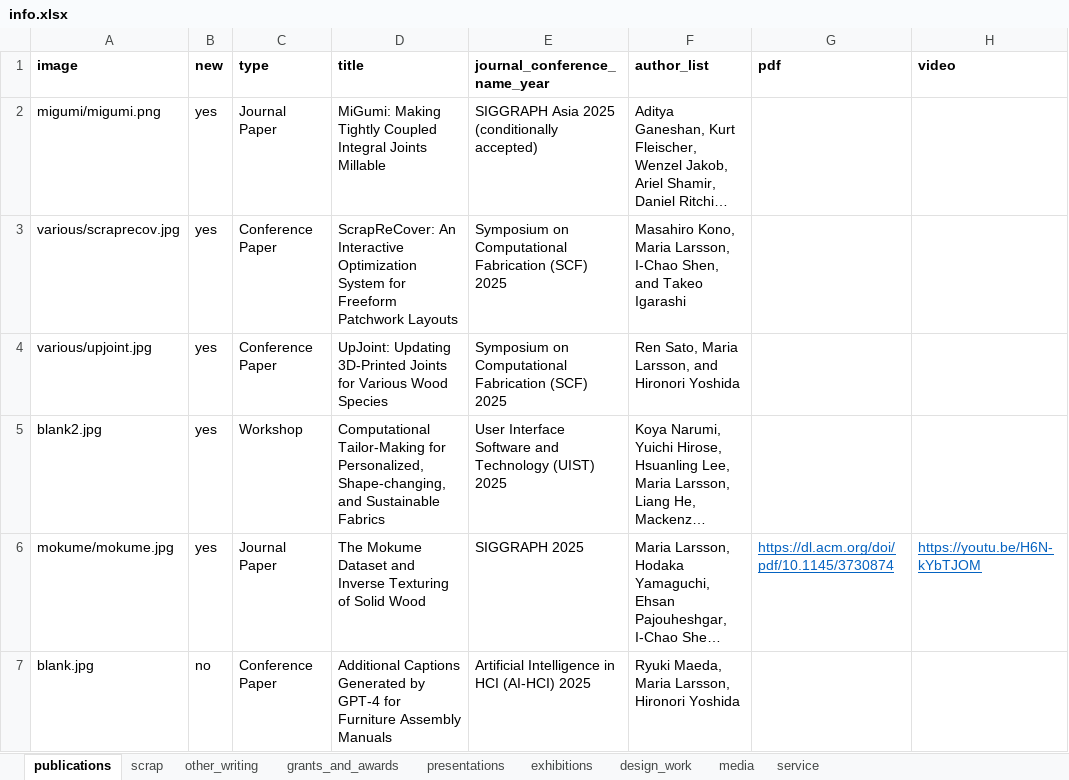
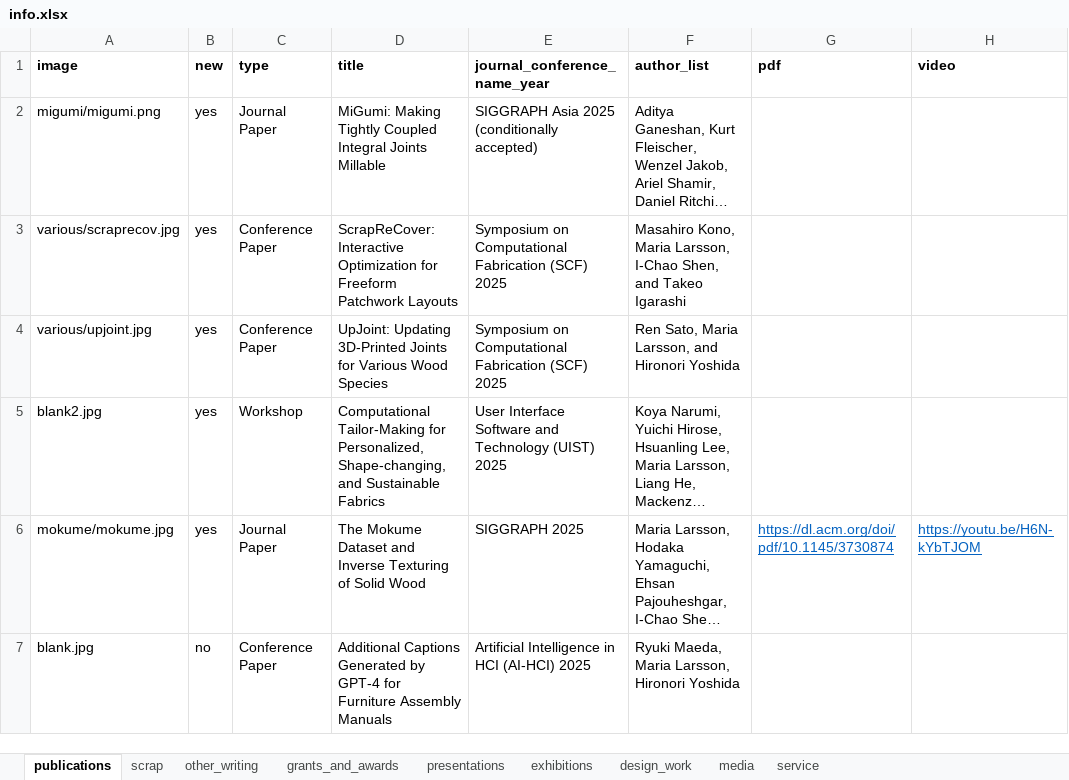
Before and after one commit to marialarsson/marialarsson.github.io, an Excel workbook: info.xlsx, sheet publications, drawn as a sheet; only a part is shown; long unchanged cells end in …; values as stored, in another font and other column widths than the file's, no borders; the diff names each change by its address in the sheet, - before the commit and + after, or states it on an @@ line.

```diff
--- a/info.xlsx (sheet publications)
+++ b/info.xlsx (sheet publications)
-D3 (title): ScrapReCover: An Interactive Optimization System for Freeform…
+D3 (title): ScrapReCover: Interactive Optimization for Freeform…
```
Also changed, not shown: 3 other files.
